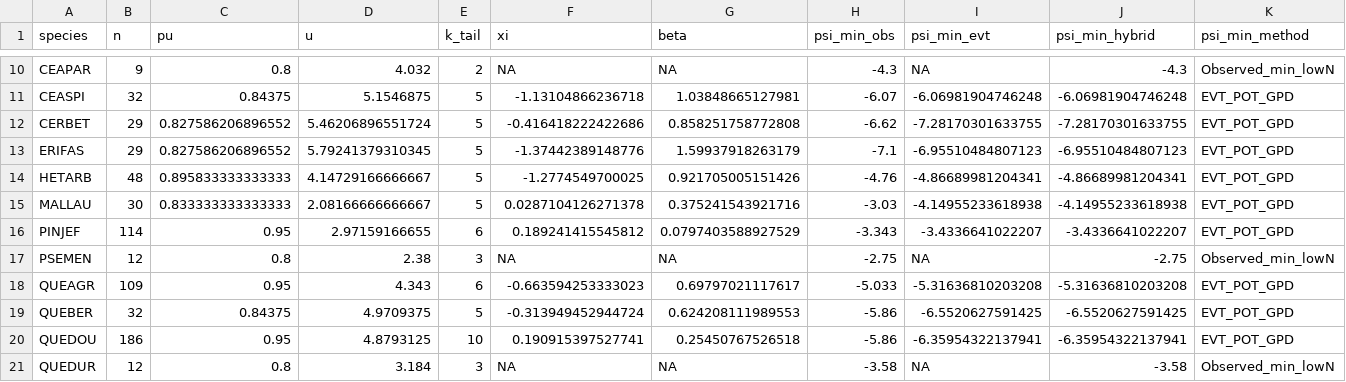
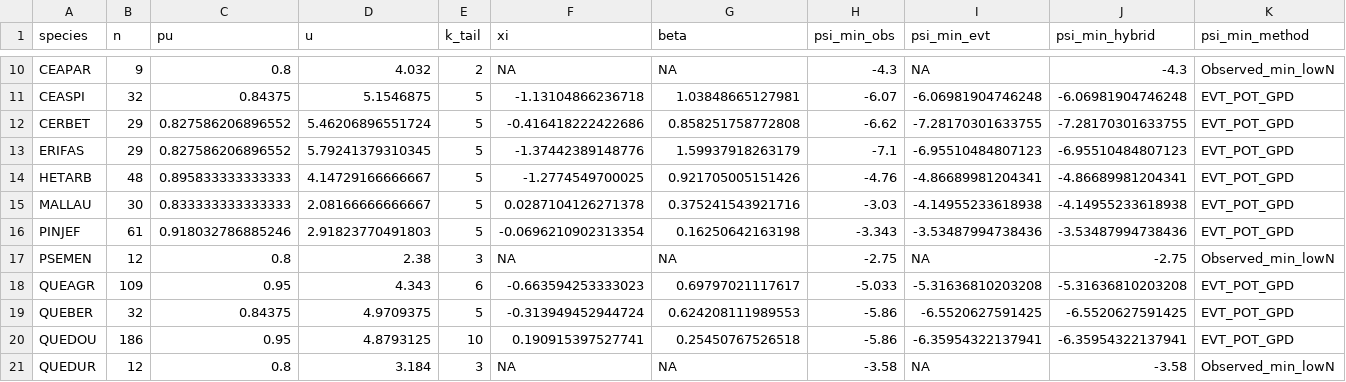
Before and after one commit to dackerly/PepperwoodLFM, a CSV file: scripts/psi_min_by_species_hybrid.csv, drawn as a sheet; only a part is shown, gaps mark what is left out; the diff covers the shown part only.

```diff
--- a/scripts/psi_min_by_species_hybrid.csv
+++ b/scripts/psi_min_by_species_hybrid.csv
@@ -15,3 +15,3 @@
 "MALLAU",30,0.833333333333333,2.08166666666667,5,0.0287104126271378,0.375241543921716,-3.03,-4.14955233618938,-4.14955233618938,"EVT_POT_GPD"
-"PINJEF",114,0.95,2.97159166655,6,0.189241415545812,0.0797403588927529,-3.343,-3.4336641022207,-3.4336641022207,"EVT_POT_GPD"
+"PINJEF",61,0.918032786885246,2.91823770491803,5,-0.0696210902313354,0.16250642163198,-3.343,-3.53487994738436,-3.53487994738436,"EVT_POT_GPD"
 "PSEMEN",12,0.8,2.38,3,NA,NA,-2.75,NA,-2.75,"Observed_min_lowN"
```
Also changed, not shown: 32 edited cells elsewhere in this file, results/figures/table1.csv, results/figures/tableSX_species_intercept_slope_LFM_mixed.csv, 18 other files.
